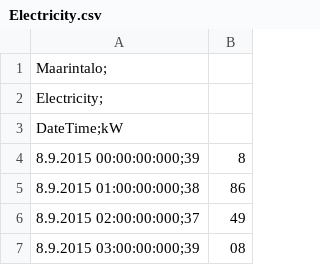
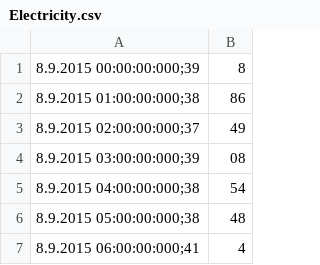
Before and after one commit to taha-k/3dcity, a CSV file: data/Electricity.csv, drawn as a sheet; only a part is shown; the shorter side is filled out with more unchanged rows.

Commit message:
API to fetch and store data available

```diff
--- a/data/Electricity.csv
+++ b/data/Electricity.csv
@@ -1,4 +1 @@
-Maarintalo;
-Electricity;
-DateTime;kW
 8.9.2015 00:00:00:000;39,8
```
Also changed, not shown: data/Heating.csv, data/Water.csv, 4 other files.
